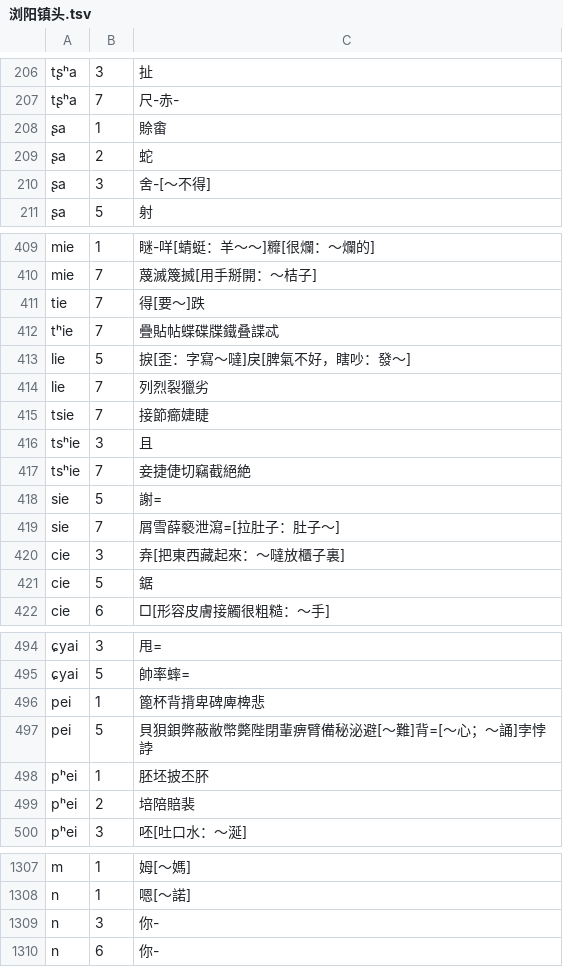
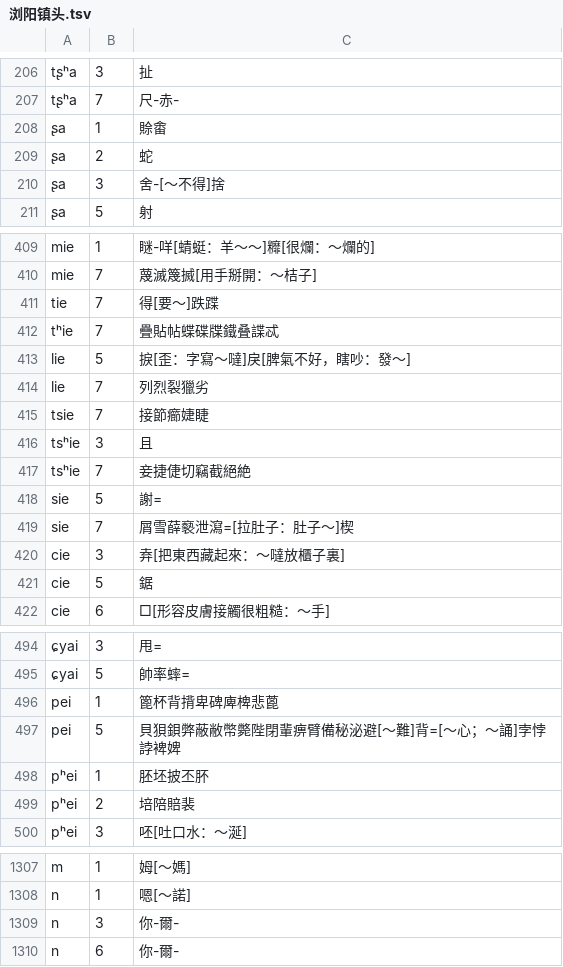
Before and after one commit to vearvip/LiuYangXiXiangHua, a TSV file: 浏阳镇头.tsv, drawn as a sheet; only a part is shown, gaps mark what is left out; the diff covers the shown part only; the diff names each change by its address in the sheet, - before the commit and + after, or states it on an @@ line.

```diff
--- a/浏阳镇头.tsv
+++ b/浏阳镇头.tsv
-C210: 舍-[～不得]
+C210: 舍-[～不得]捨
-C411: 得[要～]跌
+C411: 得[要～]跌蹀
-C419: 屑雪薛褻泄瀉=[拉肚子：肚子～]
+C419: 屑雪薛褻泄瀉=[拉肚子：肚子～]楔
-C496: 篦杯背揹卑碑庳椑悲
+C496: 篦杯背揹卑碑庳椑悲蓖
-C497: 貝狽鋇弊蔽敝幣斃陛閉輩痹臂備秘泌避[～難]背=[～心；～誦]孛悖誖
+C497: 貝狽鋇弊蔽敝幣斃陛閉輩痹臂備秘泌避[～難]背=[～心；～誦]孛悖誖裨婢
-C1309:C1310: 你-
+C1309:C1310: 你-爾-
```
Also changed, not shown: 13 edited cells elsewhere in this file, omission/南縣.tsv, omission/新長沙.tsv.
